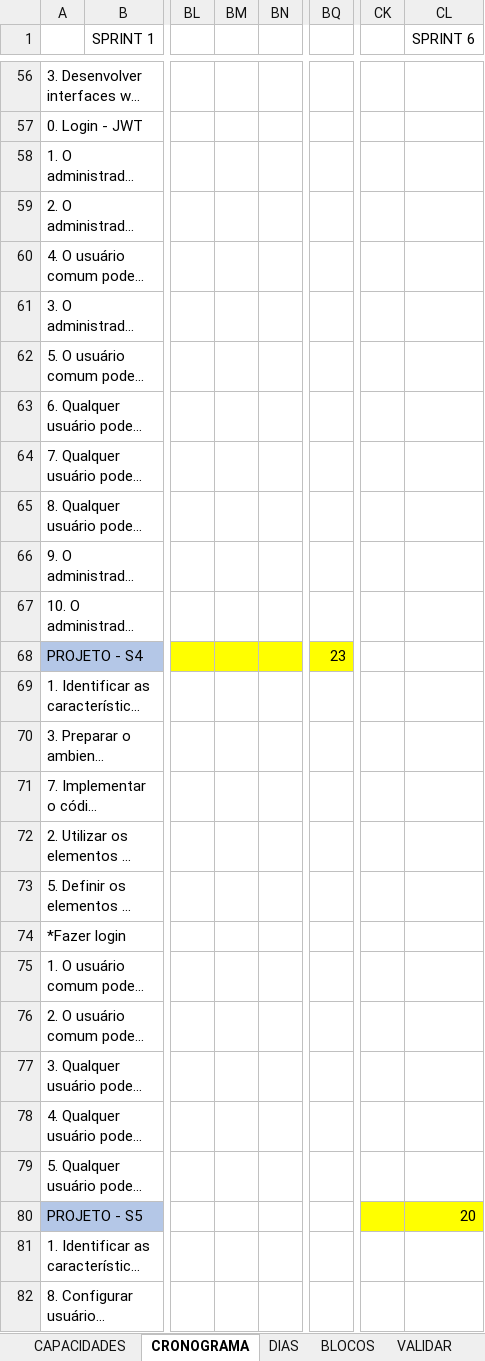
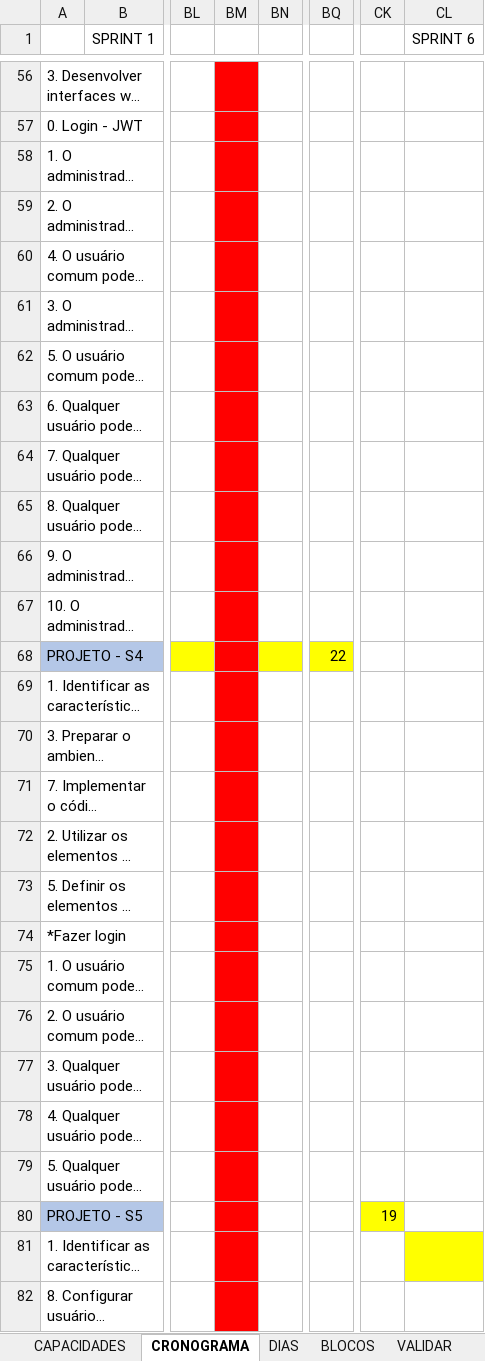
Before and after one commit to senai-desenvolvimento/1s2019-t2, an Excel workbook: documentacao/sprints.xlsx, sheet CRONOGRAMA, drawn as a sheet; only a part is shown, gaps mark what is left out; long unchanged cells end in …; values as stored, in another font and other column widths than the file's, no borders; the diff covers the shown part only; the diff names each change by its address in the sheet, - before the commit and + after, or states it on an @@ line.

```diff
--- a/documentacao/sprints.xlsx (sheet CRONOGRAMA)
+++ b/documentacao/sprints.xlsx (sheet CRONOGRAMA)
-BM56:BM67 fill: none
+BM56:BM67 fill: #FF0000
-BM68 fill: #FFFF00
+BM68 fill: #FF0000
-BQ68: 23
+BQ68: 22
-BM69:BM82 fill: none
+BM69:BM82 fill: #FF0000
-CK80: (empty)
+CK80: 19
-CL80 (SPRINT 6): 20
+CL80 (SPRINT 6): (empty)
-CL80 fill: #FFFF00
+CL80 fill: none
-CL81 fill: none
+CL81 fill: #FFFF00
```
Also changed, not shown: 1 added row, 1 removed row, 1 edited cell and cell formats elsewhere in this sheet.
